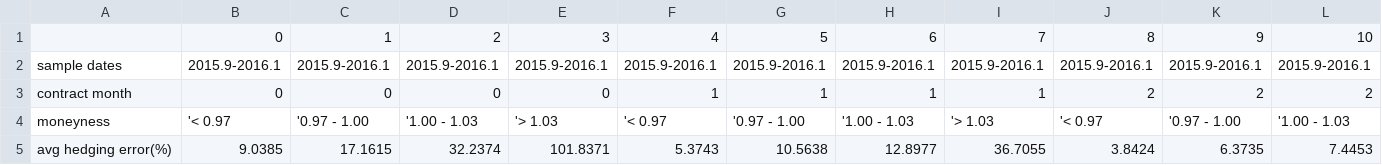
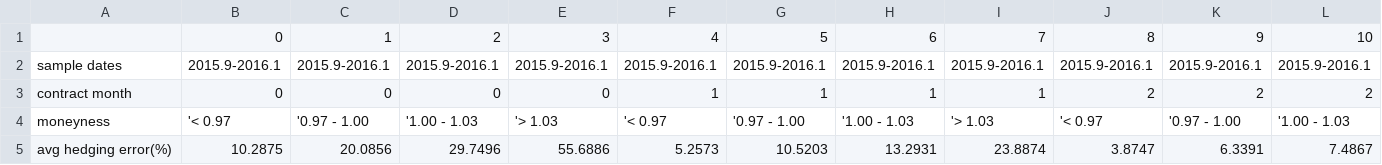
Before and after one commit to SarahWang0102/OptionPricing, a CSV file: svi hedge put 3-Day smoothing.csv, drawn as a sheet; only a part is shown; the diff covers the shown part only; the diff names each change by its address in the sheet, - before the commit and + after, or states it on an @@ line.

```diff
--- a/svi hedge put 3-Day smoothing.csv
+++ b/svi hedge put 3-Day smoothing.csv
-B5: 9.0385
+B5: 10.2875
-C5: 17.1615
+C5: 20.0856
-D5: 32.2374
+D5: 29.7496
-E5: 101.8371
+E5: 55.6886
-F5: 5.3743
+F5: 5.2573
-G5: 10.5638
+G5: 10.5203
-H5: 12.8977
+H5: 13.2931
-I5: 36.7055
+I5: 23.8874
-J5: 3.8424
+J5: 3.8747
-K5: 6.3735
+K5: 6.3391
-L5: 7.4453
+L5: 7.4867
```
Also changed, not shown: 53 edited cells elsewhere in this file, 5 other files.
